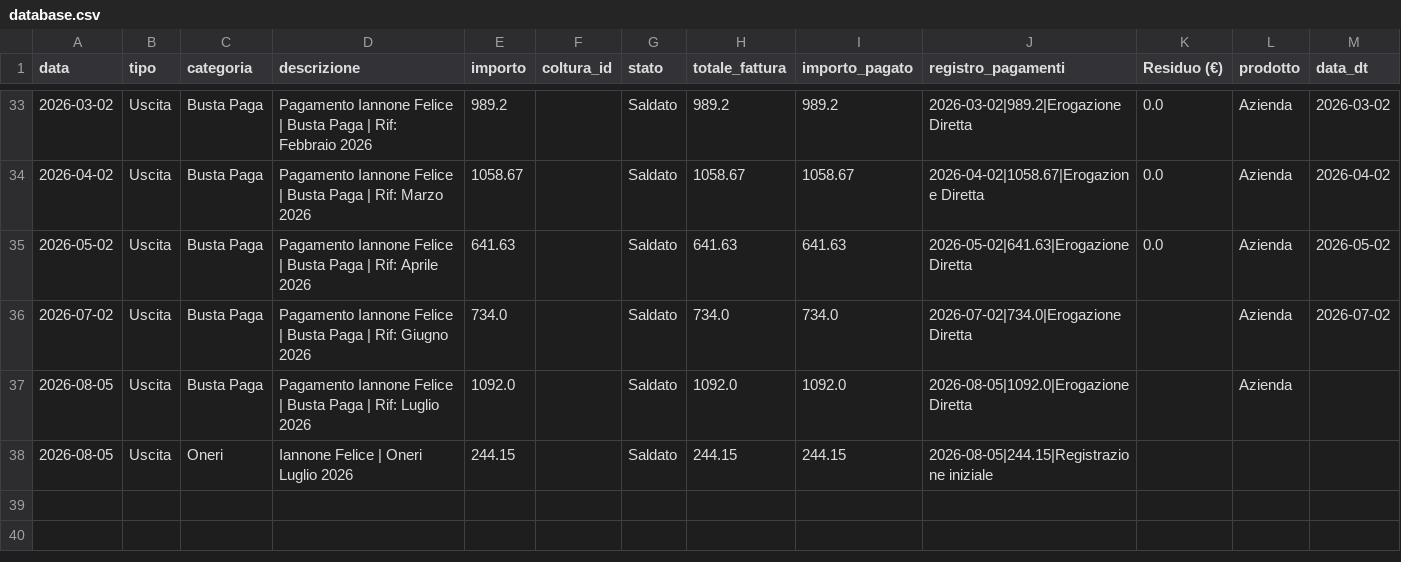
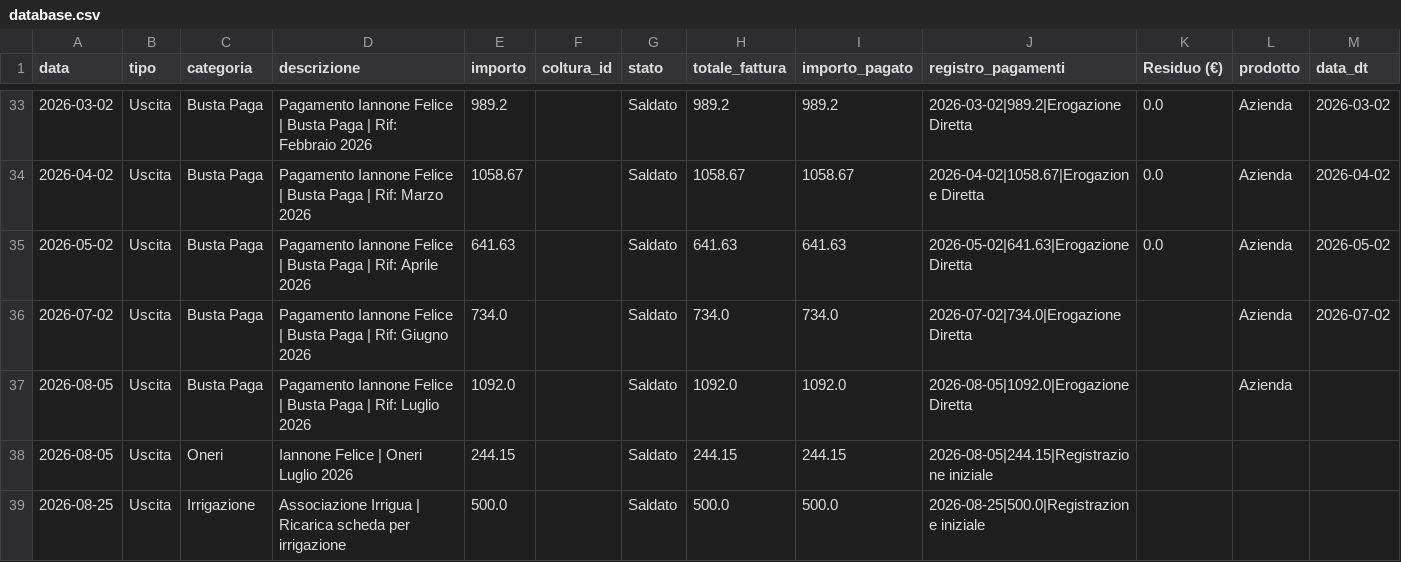
Before and after one commit to antonellomazzilli-bit/agri-finance, a CSV file: database.csv, drawn as a sheet; only a part is shown, gaps mark what is left out; the diff names each change by its address in the sheet, - before the commit and + after, or states it on an @@ line.

Commit message:
Registrata Fattura: Associazione Irrigua

```diff
--- a/database.csv
+++ b/database.csv
+row 39: 2026-08-25 | Uscita | Irrigazione | Associazione Irrigua | Ricarica scheda per irrigazione | 500.0 |  | Saldato | 500.0 | 500.0 | 2026-08-25|500.0|Registrazione iniziale
```
